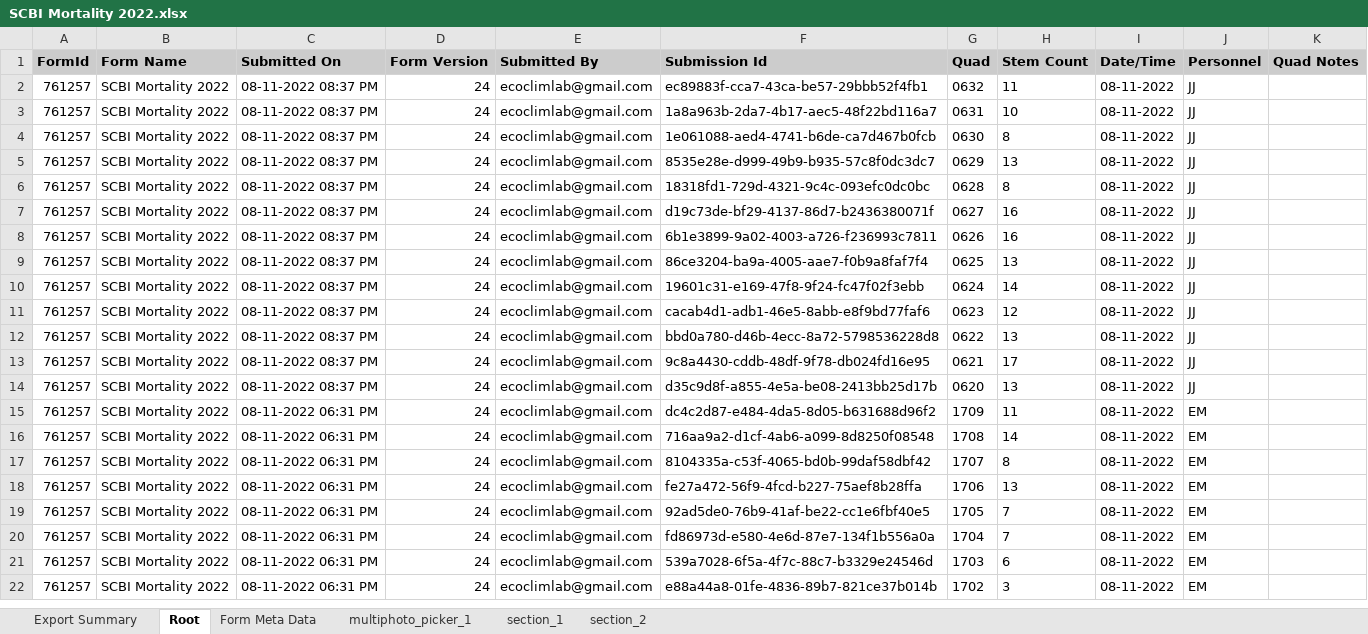
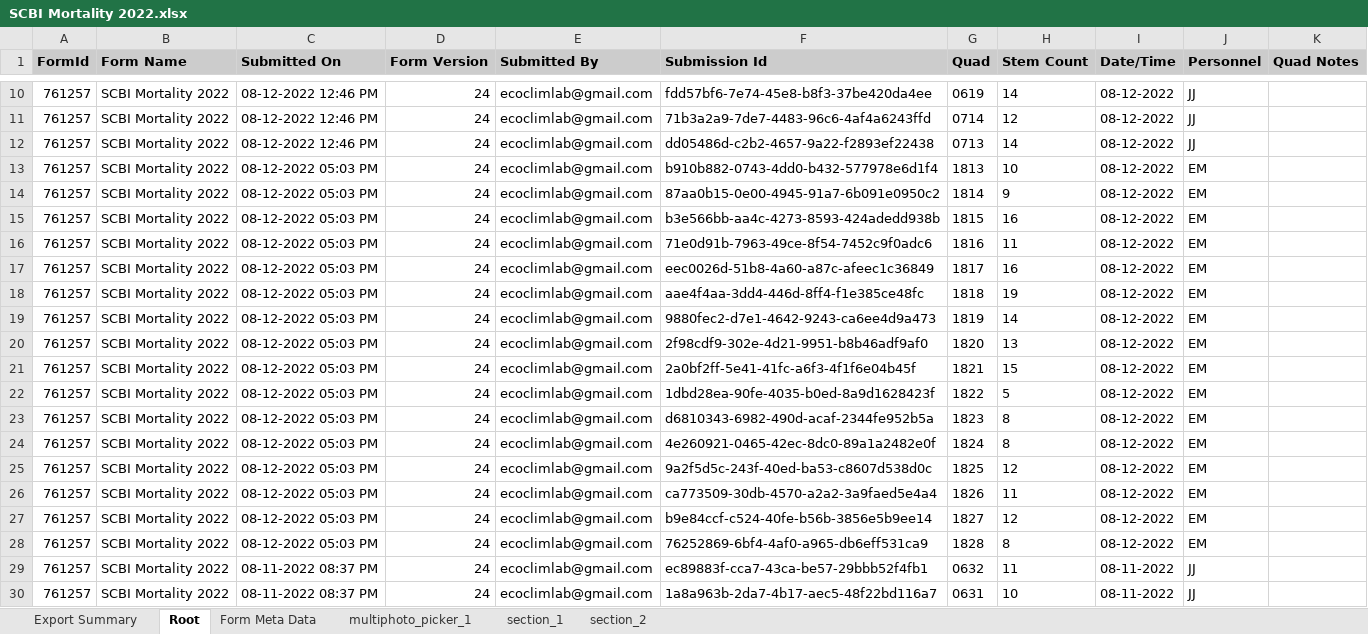
Before and after one commit to SCBI-ForestGEO/SCBImortality, an Excel workbook: raw_data/FFF_excel/SCBI Mortality 2022.xlsx, sheet Root, drawn as a sheet; only a part is shown, gaps mark what is left out; the shorter side is filled out with more unchanged rows; values as stored, in another font and other column widths than the file's, no borders; the diff covers the shown part only; the diff names each change by its address in the sheet, - before the commit and + after, or states it on an @@ line.

```diff
--- a/raw_data/FFF_excel/SCBI Mortality 2022.xlsx (sheet Root)
+++ b/raw_data/FFF_excel/SCBI Mortality 2022.xlsx (sheet Root)
+row 10: 761257 | SCBI Mortality 2022 | 08-12-2022 12:46 PM | 24 | ecoclimlab@gmail.com | fdd57bf6-7e74-45e8-b8f3-37be420da4ee | 0619 | 14 | 08-12-2022 | JJ
+row 11: 761257 | SCBI Mortality 2022 | 08-12-2022 12:46 PM | 24 | ecoclimlab@gmail.com | 71b3a2a9-7de7-4483-96c6-4af4a6243ffd | 0714 | 12 | 08-12-2022 | JJ
+row 12: 761257 | SCBI Mortality 2022 | 08-12-2022 12:46 PM | 24 | ecoclimlab@gmail.com | dd05486d-c2b2-4657-9a22-f2893ef22438 | 0713 | 14 | 08-12-2022 | JJ
+row 13: 761257 | SCBI Mortality 2022 | 08-12-2022 05:03 PM | 24 | ecoclimlab@gmail.com | b910b882-0743-4dd0-b432-577978e6d1f4 | 1813 | 10 | 08-12-2022 | EM
+row 14: 761257 | SCBI Mortality 2022 | 08-12-2022 05:03 PM | 24 | ecoclimlab@gmail.com | 87aa0b15-0e00-4945-91a7-6b091e0950c2 | 1814 | 9 | 08-12-2022 | EM
+row 15: 761257 | SCBI Mortality 2022 | 08-12-2022 05:03 PM | 24 | ecoclimlab@gmail.com | b3e566bb-aa4c-4273-8593-424adedd938b | 1815 | 16 | 08-12-2022 | EM
+row 16: 761257 | SCBI Mortality 2022 | 08-12-2022 05:03 PM | 24 | ecoclimlab@gmail.com | 71e0d91b-7963-49ce-8f54-7452c9f0adc6 | 1816 | 11 | 08-12-2022 | EM
+row 17: 761257 | SCBI Mortality 2022 | 08-12-2022 05:03 PM | 24 | ecoclimlab@gmail.com | eec0026d-51b8-4a60-a87c-afeec1c36849 | 1817 | 16 | 08-12-2022 | EM
+row 18: 761257 | SCBI Mortality 2022 | 08-12-2022 05:03 PM | 24 | ecoclimlab@gmail.com | aae4f4aa-3dd4-446d-8ff4-f1e385ce48fc | 1818 | 19 | 08-12-2022 | EM
+row 19: 761257 | SCBI Mortality 2022 | 08-12-2022 05:03 PM | 24 | ecoclimlab@gmail.com | 9880fec2-d7e1-4642-9243-ca6ee4d9a473 | 1819 | 14 | 08-12-2022 | EM
+row 20: 761257 | SCBI Mortality 2022 | 08-12-2022 05:03 PM | 24 | ecoclimlab@gmail.com | 2f98cdf9-302e-4d21-9951-b8b46adf9af0 | 1820 | 13 | 08-12-2022 | EM
+row 21: 761257 | SCBI Mortality 2022 | 08-12-2022 05:03 PM | 24 | ecoclimlab@gmail.com | 2a0bf2ff-5e41-41fc-a6f3-4f1f6e04b45f | 1821 | 15 | 08-12-2022 | EM
+row 22: 761257 | SCBI Mortality 2022 | 08-12-2022 05:03 PM | 24 | ecoclimlab@gmail.com | 1dbd28ea-90fe-4035-b0ed-8a9d1628423f | 1822 | 5 | 08-12-2022 | EM
+row 23: 761257 | SCBI Mortality 2022 | 08-12-2022 05:03 PM | 24 | ecoclimlab@gmail.com | d6810343-6982-490d-acaf-2344fe952b5a | 1823 | 8 | 08-12-2022 | EM
+row 24: 761257 | SCBI Mortality 2022 | 08-12-2022 05:03 PM | 24 | ecoclimlab@gmail.com | 4e260921-0465-42ec-8dc0-89a1a2482e0f | 1824 | 8 | 08-12-2022 | EM
+row 25: 761257 | SCBI Mortality 2022 | 08-12-2022 05:03 PM | 24 | ecoclimlab@gmail.com | 9a2f5d5c-243f-40ed-ba53-c8607d538d0c | 1825 | 12 | 08-12-2022 | EM
+row 26: 761257 | SCBI Mortality 2022 | 08-12-2022 05:03 PM | 24 | ecoclimlab@gmail.com | ca773509-30db-4570-a2a2-3a9faed5e4a4 | 1826 | 11 | 08-12-2022 | EM
+row 27: 761257 | SCBI Mortality 2022 | 08-12-2022 05:03 PM | 24 | ecoclimlab@gmail.com | b9e84ccf-c524-40fe-b56b-3856e5b9ee14 | 1827 | 12 | 08-12-2022 | EM
+row 28: 761257 | SCBI Mortality 2022 | 08-12-2022 05:03 PM | 24 | ecoclimlab@gmail.com | 76252869-6bf4-4af0-a965-db6eff531ca9 | 1828 | 8 | 08-12-2022 | EM
```
Also changed, not shown: 9 added rows elsewhere in this sheet, sheet section_1, sheet section_2, sheet multiphoto_picker_1, sheet Form Meta Data.
